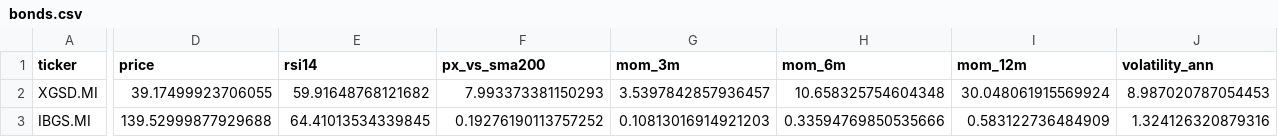
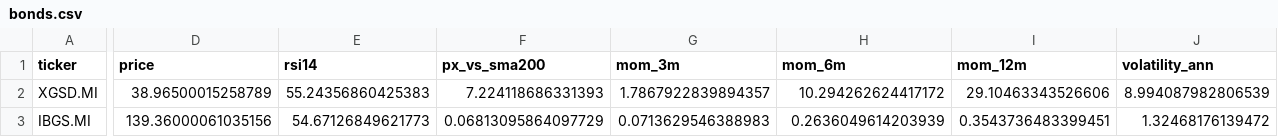
Before and after one commit to massimosaccol/eu-screener, a CSV file: data/bonds.csv, drawn as a sheet; only a part is shown, gaps mark what is left out; the diff covers the shown part only; the diff names each change by its address in the sheet, - before the commit and + after, or states it on an @@ line.

```diff
--- a/data/bonds.csv
+++ b/data/bonds.csv
-D2 (price): 39.17499923706055
+D2 (price): 38.96500015258789
-E2 (rsi14): 59.91648768121682
+E2 (rsi14): 55.24356860425383
-F2 (px_vs_sma200): 7.993373381150293
+F2 (px_vs_sma200): 7.224118686331393
-G2 (mom_3m): 3.5397842857936457
+G2 (mom_3m): 1.7867922839894357
-H2 (mom_6m): 10.658325754604348
+H2 (mom_6m): 10.294262624417172
-I2 (mom_12m): 30.048061915569924
+I2 (mom_12m): 29.10463343526606
-J2 (volatility_ann): 8.987020787054453
+J2 (volatility_ann): 8.994087982806539
-D3 (price): 139.52999877929688
+D3 (price): 139.36000061035156
-E3 (rsi14): 64.41013534339845
+E3 (rsi14): 54.67126849621773
-F3 (px_vs_sma200): 0.19276190113757252
+F3 (px_vs_sma200): 0.06813095864097729
-G3 (mom_3m): 0.10813016914921203
+G3 (mom_3m): 0.0713629546388983
-H3 (mom_6m): 0.33594769850535666
+H3 (mom_6m): 0.2636049614203939
-I3 (mom_12m): 0.583122736484909
+I3 (mom_12m): 0.3543736483399451
-J3 (volatility_ann): 1.324126320879316
+J3 (volatility_ann): 1.32468176139472
```
Also changed, not shown: 1 added row, 1 removed row and 108 edited cells elsewhere in this file, data/equities.csv, 5 other files.
